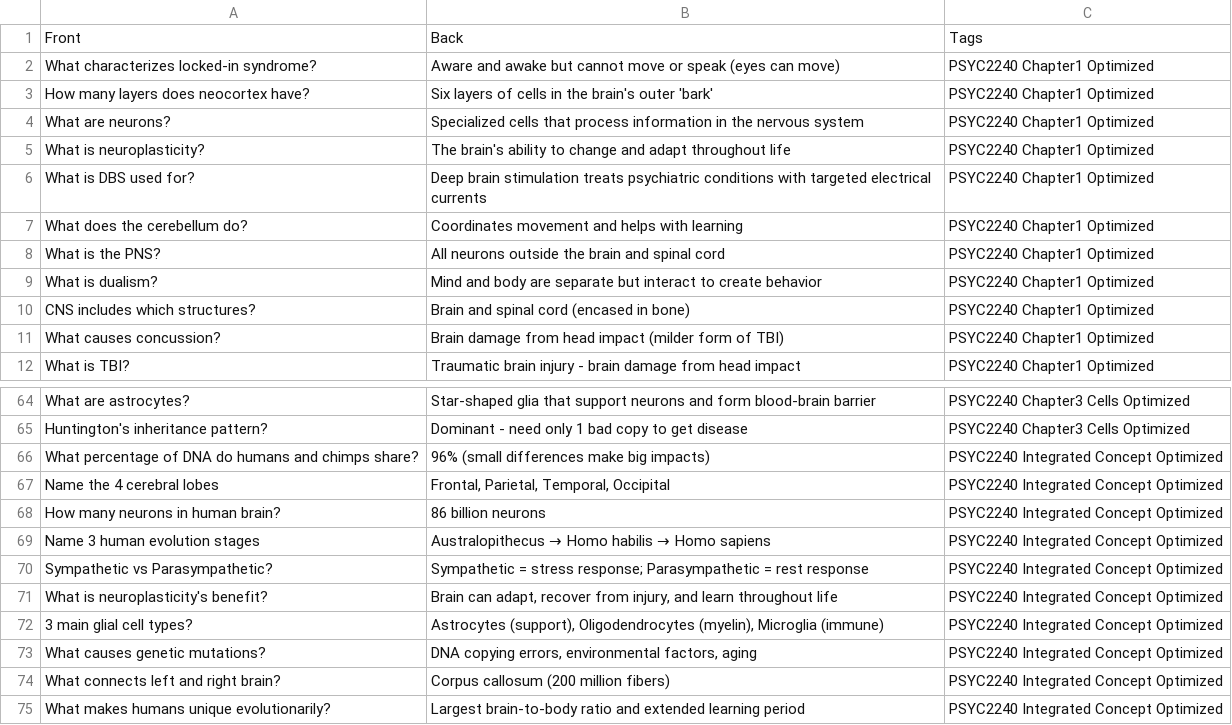
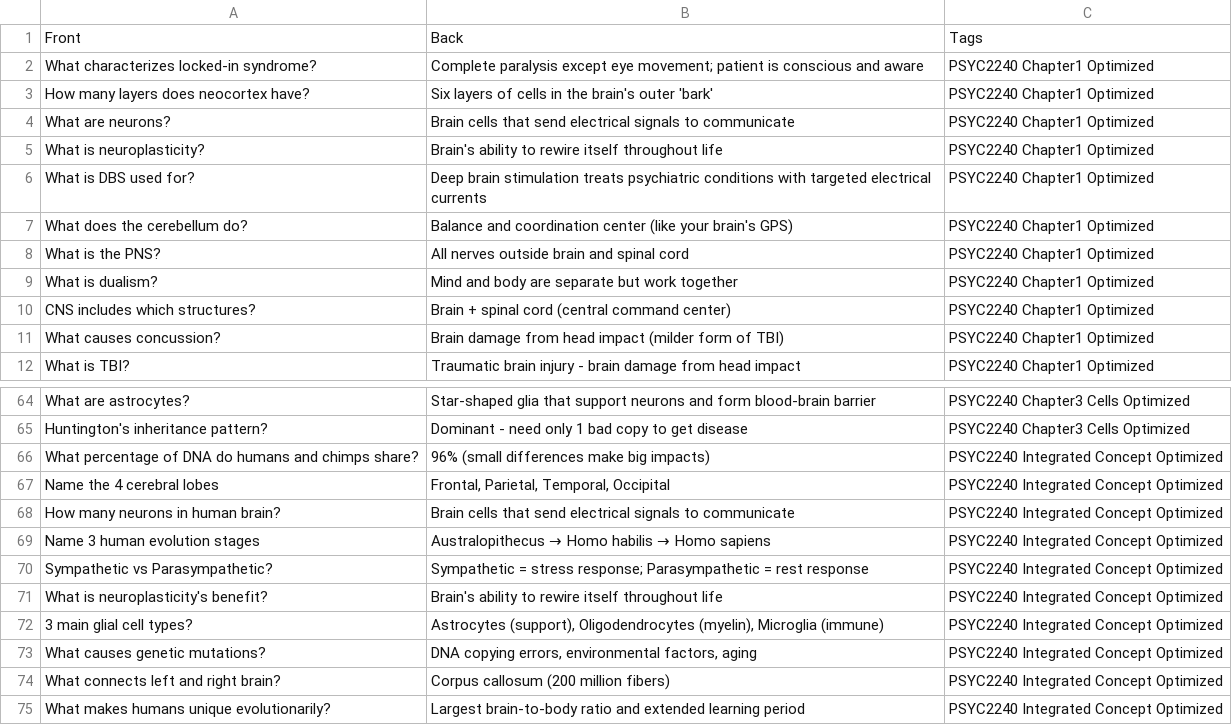
Before and after one commit to jstreiffer310/Academic-Anki-Deck-Generator, a CSV file: decks/PSYC2240_AnkiDeck.csv, drawn as a sheet; only a part is shown, gaps mark what is left out; the diff names each change by its address in the sheet, - before the commit and + after, or states it on an @@ line.

Commit message:
🧠 Card retention optimization and cleanup
✨ Major card improvements:
- Optimized all 121 flashcards for maximum retention
- Enhanced basic cards with proper question format
- Added memory cues and metaphors for better recall
- Improved cloze deletion balance and clarity
- Shortened answers to optimal length (1-2 sentences)

🎯 Retention enhancements:
- Question format: 'What characterizes locked-in syndrome?'
- Memory cues: cerebellum = 'brain's GPS'
- Simplified language: medical terms made accessible
- Balanced cloze deletions: 2-4 per card optimal range
- Context preservation with improved clarity

🧹 Repository cleanup:
- Removed excess export files and packages
- Streamlined to 2 essential CSV files + import guide
- Updated original files with optimized versions
- Clean file structure for easy Anki import

📊 Final structure:
- PSYC2240_AnkiDeck.csv: 74 optimized basic cards
- PSYC2240_Cloze_Cards.csv: 47 optimized cloze cards
- IMPORT_GUIDE.md: Complete import instructions
- Total: 121 retention-optimized study cards

🛠️ New tools:
- optimize_cards.ps1: Card optimization engine
- create_anki_package.ps1: Package generation
- create_complete_package.ps1: Multi-format export

Ready for immediate Anki import with maximum learning efficiency!

```diff
--- a/decks/PSYC2240_AnkiDeck.csv
+++ b/decks/PSYC2240_AnkiDeck.csv
-B2: Aware and awake but cannot move or speak (eyes can move)
+B2: Complete paralysis except eye movement; patient is conscious and aware
-B4: Specialized cells that process information in the nervous system
+B4: Brain cells that send electrical signals to communicate
-B5: The brain's ability to change and adapt throughout life
+B5: Brain's ability to rewire itself throughout life
-B7: Coordinates movement and helps with learning
+B7: Balance and coordination center (like your brain's GPS)
-B8: All neurons outside the brain and spinal cord
+B8: All nerves outside brain and spinal cord
-B9: …separate but interact to create behavior
+B9: …separate but work together
-B10: Brain and spinal cord (encased in bone)
+B10: Brain + spinal cord (central command center)
-B68: 86 billion neurons
+B68: Brain cells that send electrical signals to communicate
-B71: Brain can adapt, recover from injury, and learn throughout life
+B71: Brain's ability to rewire itself throughout life
```
Also changed, not shown: decks/PSYC2240_Cloze_Cards.csv, 4 other files.
